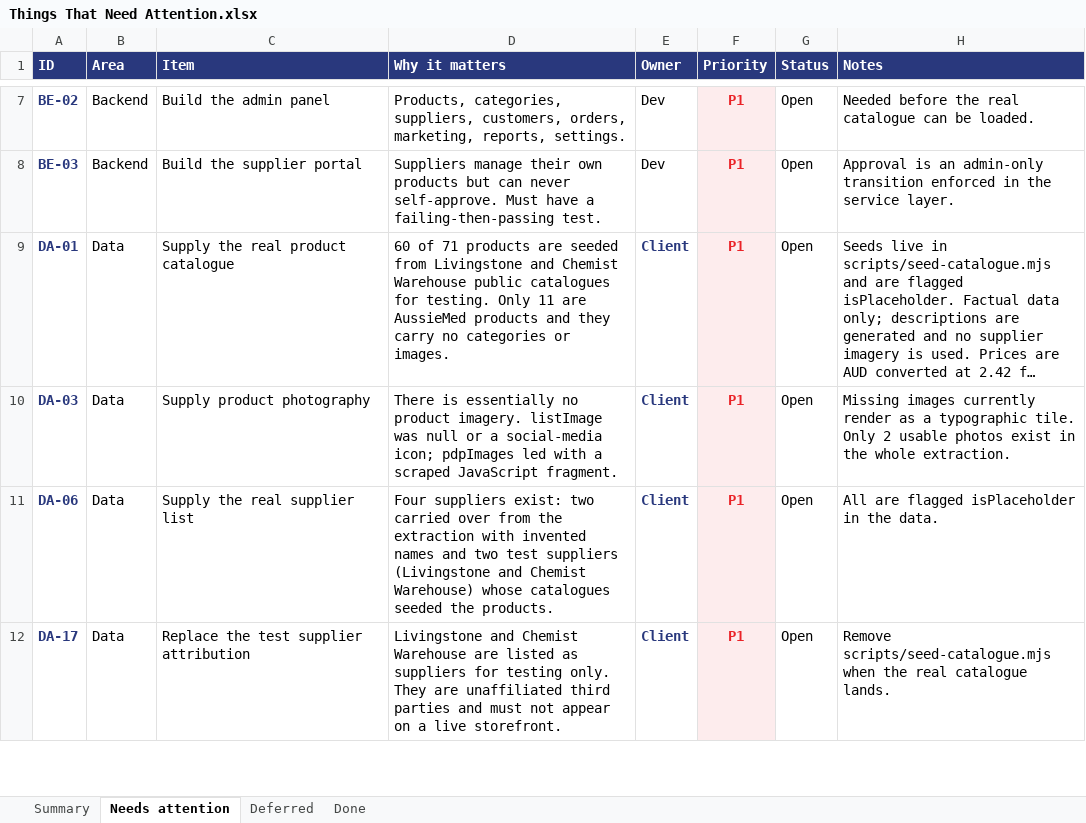
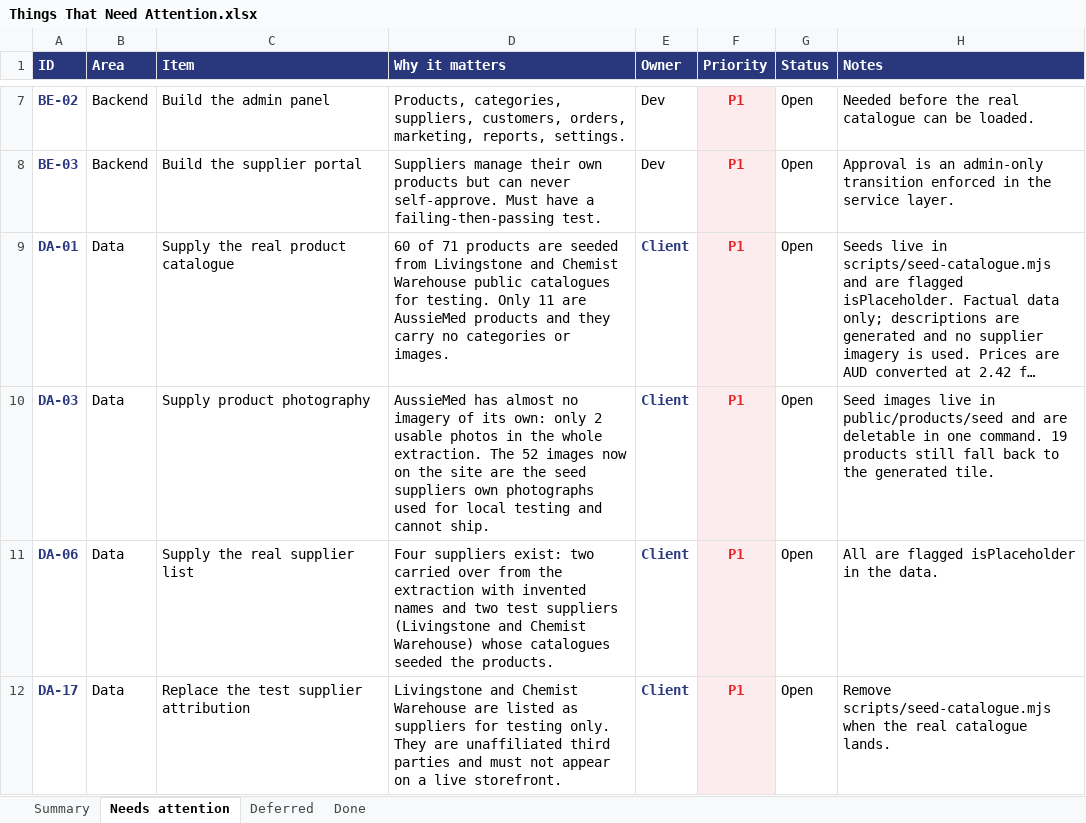
Before and after one commit to musawi1989/aussiemed, an Excel workbook: docs/Things That Need Attention.xlsx, sheet Needs attention, drawn as a sheet; only a part is shown, gaps mark what is left out; long unchanged cells end in …; values as stored, in another font and other column widths than the file's, no borders; the diff names each change by its address in the sheet, - before the commit and + after, or states it on an @@ line.

Commit message:
Add product photography for the seeded catalogue
Fifty-two of 71 products now carry a real photograph, so the grid, cards and
detail pages can be judged with images rather than placeholder tiles. The
remaining 19 fall back to the generated monogram tile, which is the designed
empty state.

These are the seed suppliers' own product photographs, downloaded for local
testing. They are third-party assets and cannot ship — kept in a single
folder, public/products/seed, so they are removable in one command. DA-03 is
updated to say so.

Two things worth recording about the retrieval:

Livingstone exposes structured product JSON, so all 30 resolved directly from
their CDN at a requested width rather than pulling 2000px originals.

Chemist Warehouse returned nothing at first. Their listing tiles never put a
real URL in the DOM, and their product pages proxy images through Next's
optimiser, so scraping the markup yielded only banners and badges. Reading one
product page revealed the underlying CDN pattern —
static.chemistwarehouse.com.au/ams/media/pi/{id}/{view}.jpg — keyed on the id
already present in the /buy/{id}/ path, so the remaining images were fetched
directly with no page visits at all.

Adds a data check that every referenced image file exists on disk. A path
pointing at nothing renders as a broken image in production, and Next's image
optimiser fails the request rather than falling back to the tile.

```diff
--- a/docs/Things That Need Attention.xlsx (sheet Needs attention)
+++ b/docs/Things That Need Attention.xlsx (sheet Needs attention)
-D10 (Why it matters): There is essentially no product imagery. listImage was null or a social-media icon; pdpImages led with a scraped JavaScript fragment.
+D10 (Why it matters): AussieMed has almost no imagery of its own: only 2 usable photos in the whole extraction. The 52 images now on the site are the seed suppliers own photographs used for local testing and cannot ship.
-H10 (Notes): Missing images currently render as a typographic tile. Only 2 usable photos exist in the whole extraction.
+H10 (Notes): Seed images live in public/products/seed and are deletable in one command. 19 products still fall back to the generated tile.
```
Also changed, not shown: sheet Done, sheet Summary, 57 other files.
